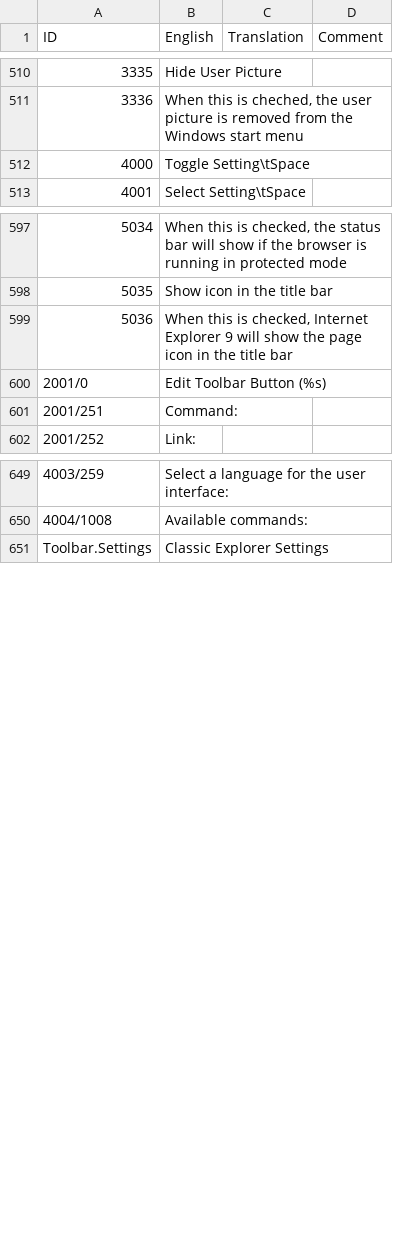
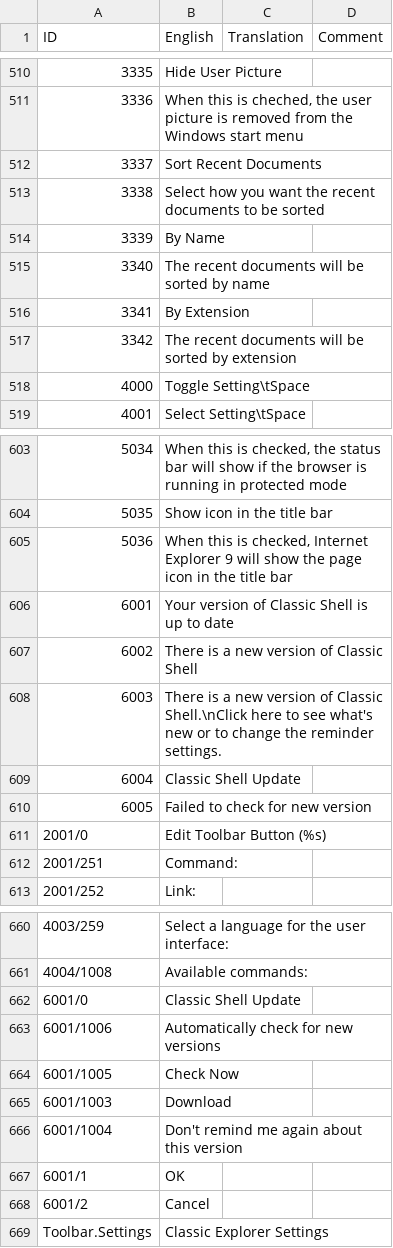
Before and after one commit to procxx/ClassicShell, a CSV file: loc/en-US.csv, drawn as a sheet; only a part is shown, gaps mark what is left out; the diff names each change by its address in the sheet, - before the commit and + after, or states it on an @@ line.

```diff
--- a/loc/en-US.csv
+++ b/loc/en-US.csv
+row 512: 3337 | Sort Recent Documents
+row 513: 3338 | Select how you want the recent documents to be sorted
+row 514: 3339 | By Name
+row 515: 3340 | The recent documents will be sorted by name
+row 516: 3341 | By Extension
+row 517: 3342 | The recent documents will be sorted by extension
+row 606: 6001 | Your version of Classic Shell is up to date
+row 607: 6002 | There is a new version of Classic Shell
+row 608: 6003 | There is a new version of Classic Shell.\nClick here to see what's new or to change the reminder settings.
+row 609: 6004 | Classic Shell Update
+row 610: 6005 | Failed to check for new version
+row 662: 6001/0 | Classic Shell Update
+row 663: 6001/1006 | Automatically check for new versions
+row 664: 6001/1005 | Check Now
+row 665: 6001/1003 | Download
+row 666: 6001/1004 | Don't remind me again about this version
+row 667: 6001/1 | OK
+row 668: 6001/2 | Cancel
```
Also changed, not shown: loc/bg-BG.csv, 52 other files.
